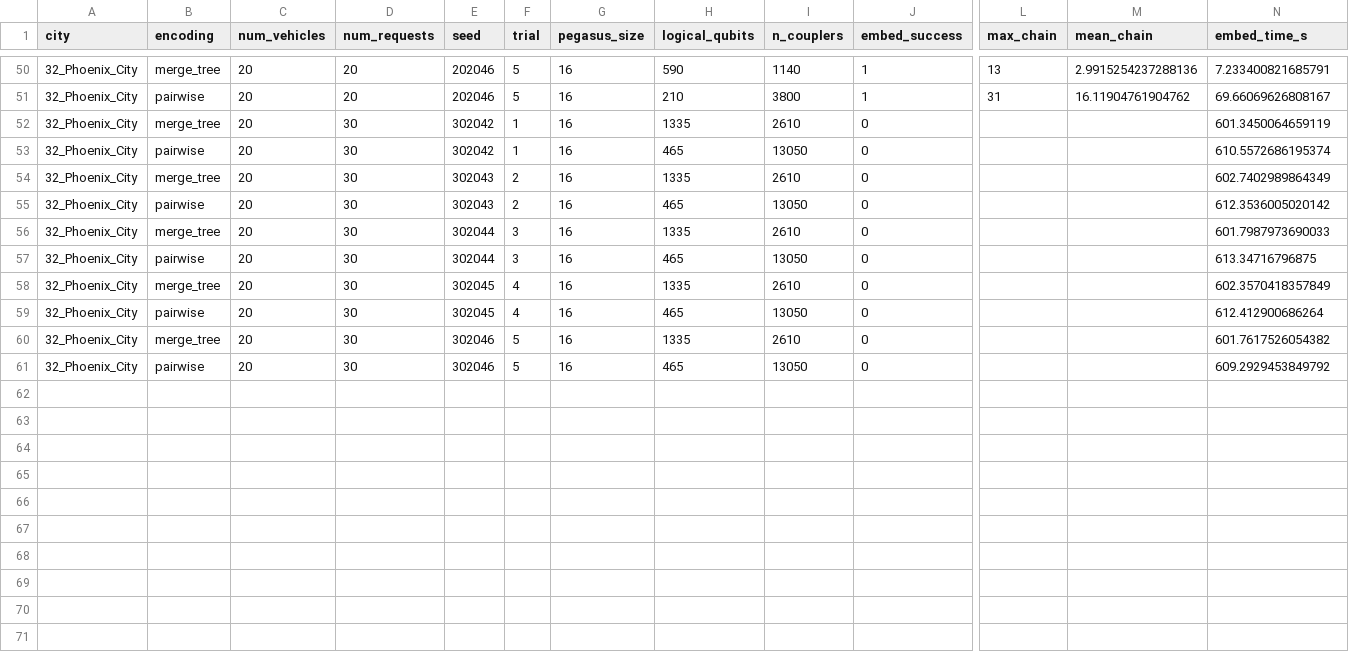
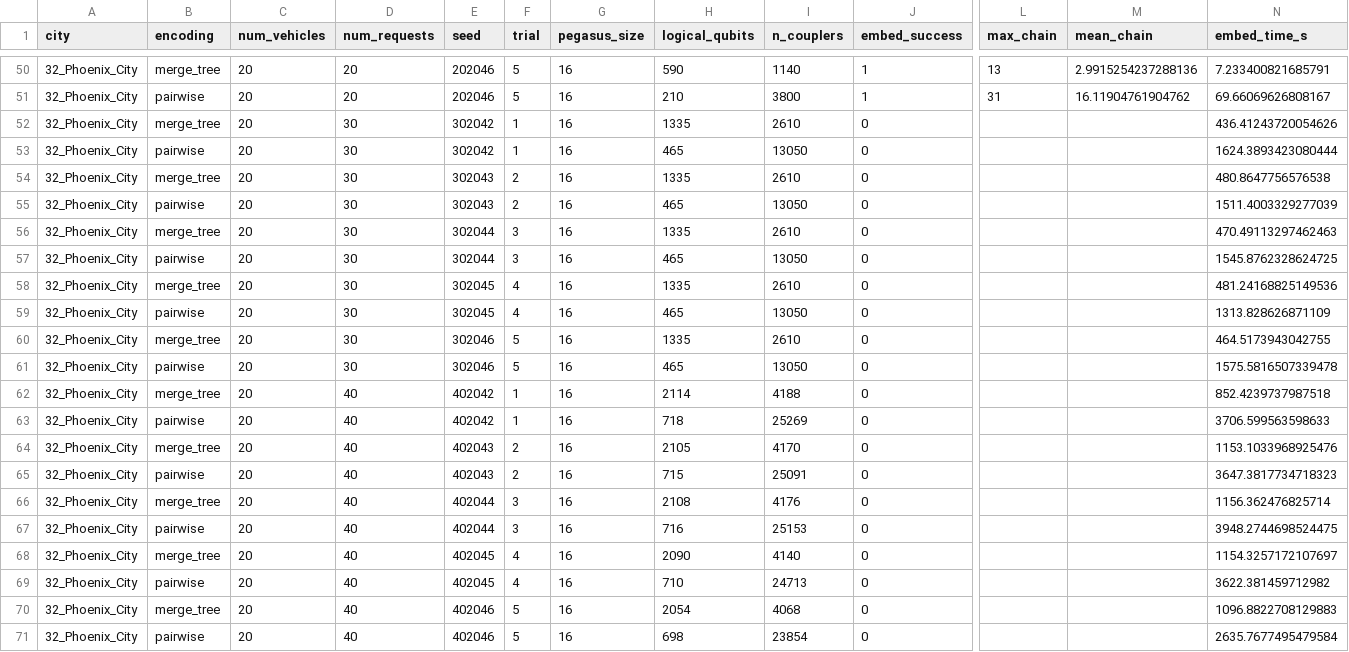
Before and after one commit to sohamjoshi-python/Quantum-UAV-Routing, a CSV file: results/embedding/embedding_results.csv, drawn as a sheet; only a part is shown, gaps mark what is left out; rows hold the shown columns only; the diff names each change by its address in the sheet, - before the commit and + after, or states it on an @@ line.

Commit message:
Further embedding

```diff
--- a/results/embedding/embedding_results.csv
+++ b/results/embedding/embedding_results.csv
-N52 (embed_time_s): 601.3450064659119
+N52 (embed_time_s): 436.41243720054626
-N53 (embed_time_s): 610.5572686195374
+N53 (embed_time_s): 1624.3893423080444
-N54 (embed_time_s): 602.7402989864349
+N54 (embed_time_s): 480.8647756576538
-N55 (embed_time_s): 612.3536005020142
+N55 (embed_time_s): 1511.4003329277039
-N56 (embed_time_s): 601.7987973690033
+N56 (embed_time_s): 470.49113297462463
-N57 (embed_time_s): 613.34716796875
+N57 (embed_time_s): 1545.8762328624725
-N58 (embed_time_s): 602.3570418357849
+N58 (embed_time_s): 481.24168825149536
-N59 (embed_time_s): 612.412900686264
+N59 (embed_time_s): 1313.828626871109
-N60 (embed_time_s): 601.7617526054382
+N60 (embed_time_s): 464.5173943042755
-N61 (embed_time_s): 609.2929453849792
+N61 (embed_time_s): 1575.5816507339478
+row 62: 32_Phoenix_City | merge_tree | 20 | 40 | 402042 | 1 | 16 | 2114 | 4188 | 0 |  |  | 852.4239737987518
+row 63: 32_Phoenix_City | pairwise | 20 | 40 | 402042 | 1 | 16 | 718 | 25269 | 0 |  |  | 3706.599563598633
+row 64: 32_Phoenix_City | merge_tree | 20 | 40 | 402043 | 2 | 16 | 2105 | 4170 | 0 |  |  | 1153.1033968925476
+row 65: 32_Phoenix_City | pairwise | 20 | 40 | 402043 | 2 | 16 | 715 | 25091 | 0 |  |  | 3647.3817734718323
+row 66: 32_Phoenix_City | merge_tree | 20 | 40 | 402044 | 3 | 16 | 2108 | 4176 | 0 |  |  | 1156.362476825714
+row 67: 32_Phoenix_City | pairwise | 20 | 40 | 402044 | 3 | 16 | 716 | 25153 | 0 |  |  | 3948.2744698524475
+row 68: 32_Phoenix_City | merge_tree | 20 | 40 | 402045 | 4 | 16 | 2090 | 4140 | 0 |  |  | 1154.3257172107697
+row 69: 32_Phoenix_City | pairwise | 20 | 40 | 402045 | 4 | 16 | 710 | 24713 | 0 |  |  | 3622.381459712982
+row 70: 32_Phoenix_City | merge_tree | 20 | 40 | 402046 | 5 | 16 | 2054 | 4068 | 0 |  |  | 1096.8822708129883
+row 71: 32_Phoenix_City | pairwise | 20 | 40 | 402046 | 5 | 16 | 698 | 23854 | 0 |  |  | 2635.7677495479584
```
Also changed, not shown: 1 other file.
